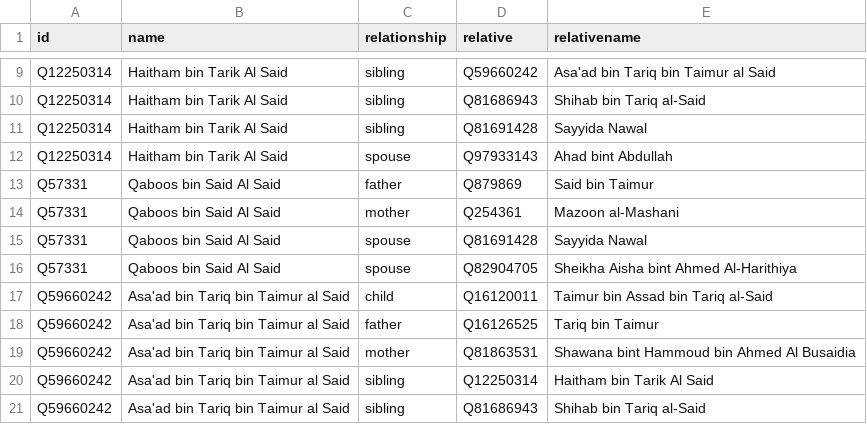
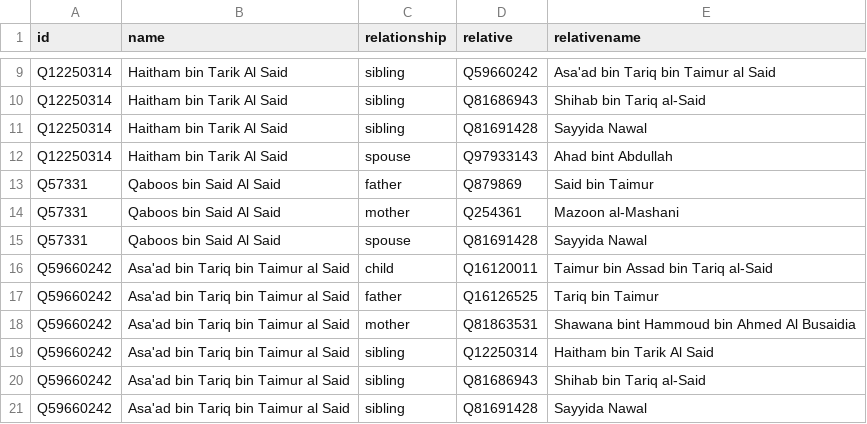
Before and after one commit to every-politician-scrapers/oman, a CSV file: html/family.csv, drawn as a sheet; only a part is shown, gaps mark what is left out; the shorter side is filled out with more unchanged rows.

Commit message:
PCB update

```diff
--- a/html/family.csv
+++ b/html/family.csv
@@ -15,3 +15,2 @@ Q57331,Qaboos bin Said Al Said,mother,Q254361,Mazoon al-Mashani
 Q57331,Qaboos bin Said Al Said,spouse,Q81691428,Sayyida Nawal
-Q57331,Qaboos bin Said Al Said,spouse,Q82904705,Sheikha Aisha bint Ahmed Al-Harithiya
 Q59660242,Asa'ad bin Tariq bin Taimur al Said,child,Q16120011,Taimur bin Assad bin Tariq al-Said
```
